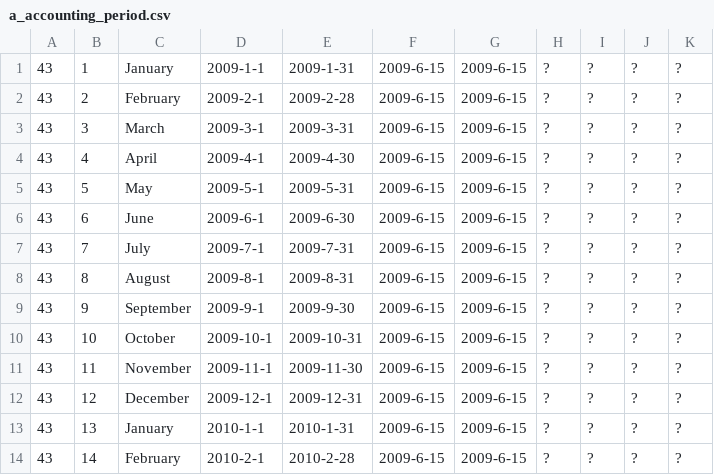
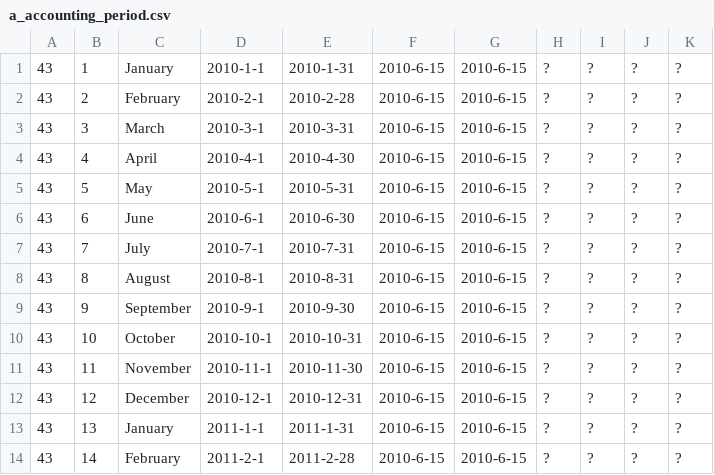
Before and after one commit to openpetra/openpetra, a CSV file: db/demodataGermany/a_accounting_period.csv, drawn as a sheet.

Commit message:
fixes for creating gl batches from bank statement
move current period in the demo database to February 2010, with 8 forwarding periods

```diff
--- a/db/demodataGermany/a_accounting_period.csv
+++ b/db/demodataGermany/a_accounting_period.csv
@@ -1,14 +1,14 @@
-43,1,January,2009-1-1,2009-1-31,2009-6-15,2009-6-15,?,?,?,?
-43,2,February,2009-2-1,2009-2-28,2009-6-15,2009-6-15,?,?,?,?
-43,3,March,2009-3-1,2009-3-31,2009-6-15,2009-6-15,?,?,?,?
-43,4,April,2009-4-1,2009-4-30,2009-6-15,2009-6-15,?,?,?,?
-43,5,May,2009-5-1,2009-5-31,2009-6-15,2009-6-15,?,?,?,?
-43,6,June,2009-6-1,2009-6-30,2009-6-15,2009-6-15,?,?,?,?
-43,7,July,2009-7-1,2009-7-31,2009-6-15,2009-6-15,?,?,?,?
-43,8,August,2009-8-1,2009-8-31,2009-6-15,2009-6-15,?,?,?,?
-43,9,September,2009-9-1,2009-9-30,2009-6-15,2009-6-15,?,?,?,?
-43,10,October,2009-10-1,2009-10-31,2009-6-15,2009-6-15,?,?,?,?
-43,11,November,2009-11-1,2009-11-30,2009-6-15,2009-6-15,?,?,?,?
-43,12,December,2009-12-1,2009-12-31,2009-6-15,2009-6-15,?,?,?,?
-43,13,January,2010-1-1,2010-1-31,2009-6-15,2009-6-15,?,?,?,?
-43,14,February,2010-2-1,2010-2-28,2009-6-15,2009-6-15,?,?,?,?
+43,1,January,2010-1-1,2010-1-31,2010-6-15,2010-6-15,?,?,?,?
+43,2,February,2010-2-1,2010-2-28,2010-6-15,2010-6-15,?,?,?,?
+43,3,March,2010-3-1,2010-3-31,2010-6-15,2010-6-15,?,?,?,?
+43,4,April,2010-4-1,2010-4-30,2010-6-15,2010-6-15,?,?,?,?
+43,5,May,2010-5-1,2010-5-31,2010-6-15,2010-6-15,?,?,?,?
+43,6,June,2010-6-1,2010-6-30,2010-6-15,2010-6-15,?,?,?,?
+43,7,July,2010-7-1,2010-7-31,2010-6-15,2010-6-15,?,?,?,?
+43,8,August,2010-8-1,2010-8-31,2010-6-15,2010-6-15,?,?,?,?
+43,9,September,2010-9-1,2010-9-30,2010-6-15,2010-6-15,?,?,?,?
+43,10,October,2010-10-1,2010-10-31,2010-6-15,2010-6-15,?,?,?,?
+43,11,November,2010-11-1,2010-11-30,2010-6-15,2010-6-15,?,?,?,?
+43,12,December,2010-12-1,2010-12-31,2010-6-15,2010-6-15,?,?,?,?
+43,13,January,2011-1-1,2011-1-31,2010-6-15,2010-6-15,?,?,?,?
+43,14,February,2011-2-1,2011-2-28,2010-6-15,2010-6-15,?,?,?,?
```
Also changed, not shown: db/demodataGermany/a_ledger.csv, 7 other files.
